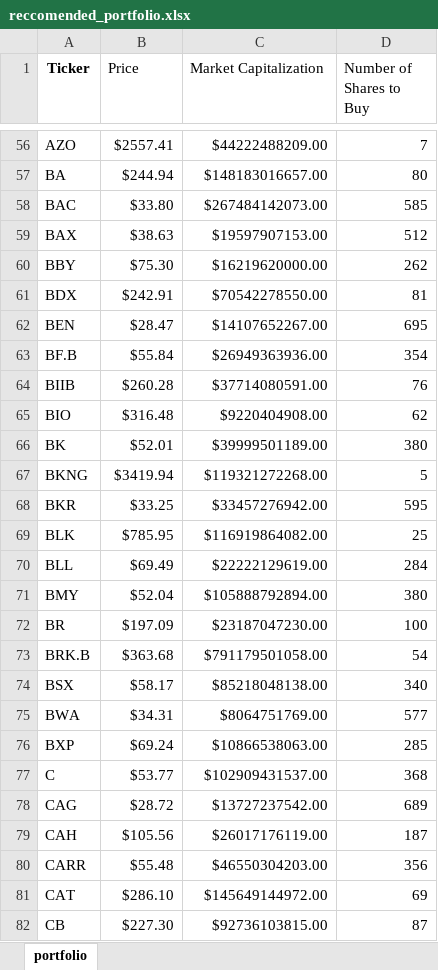
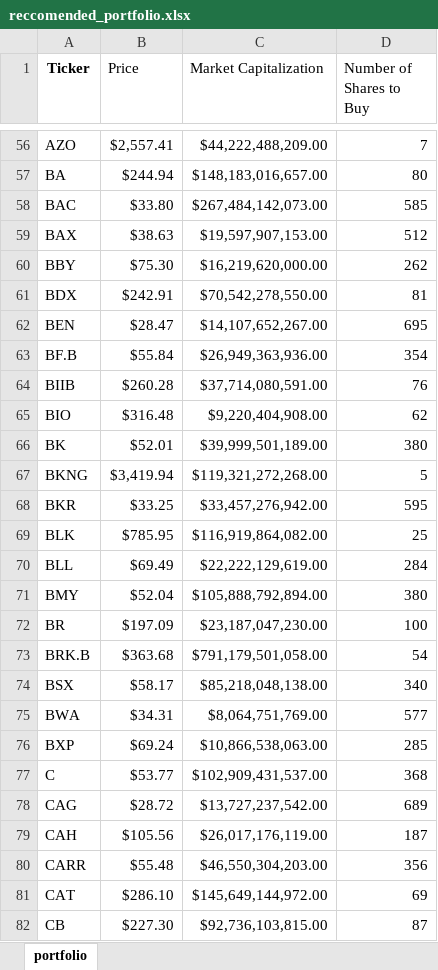
Before and after one commit to jatinxkirito/Quant-trading, an Excel workbook: reccomended_portfolio.xlsx, sheet portfolio, drawn as a sheet; only a part is shown, gaps mark what is left out; values as stored, in another font and other column widths than the file's, no borders; the diff covers the shown part only; the diff names each change by its address in the sheet, - before the commit and + after, or states it on an @@ line.

Commit message:
created portfolio based on a year trend

```diff
--- a/reccomended_portfolio.xlsx (sheet portfolio)
+++ b/reccomended_portfolio.xlsx (sheet portfolio)
-B56 (Price): $2557.41
+B56 (Price): $2,557.41
-C56 (Market Capitalization): $44222488209.00
+C56 (Market Capitalization): $44,222,488,209.00
-C57 (Market Capitalization): $148183016657.00
+C57 (Market Capitalization): $148,183,016,657.00
-C58 (Market Capitalization): $267484142073.00
+C58 (Market Capitalization): $267,484,142,073.00
-C59 (Market Capitalization): $19597907153.00
+C59 (Market Capitalization): $19,597,907,153.00
-C60 (Market Capitalization): $16219620000.00
+C60 (Market Capitalization): $16,219,620,000.00
-C61 (Market Capitalization): $70542278550.00
+C61 (Market Capitalization): $70,542,278,550.00
-C62 (Market Capitalization): $14107652267.00
+C62 (Market Capitalization): $14,107,652,267.00
-C63 (Market Capitalization): $26949363936.00
+C63 (Market Capitalization): $26,949,363,936.00
-C64 (Market Capitalization): $37714080591.00
+C64 (Market Capitalization): $37,714,080,591.00
-C65 (Market Capitalization): $9220404908.00
+C65 (Market Capitalization): $9,220,404,908.00
-C66 (Market Capitalization): $39999501189.00
+C66 (Market Capitalization): $39,999,501,189.00
-B67 (Price): $3419.94
+B67 (Price): $3,419.94
-C67 (Market Capitalization): $119321272268.00
+C67 (Market Capitalization): $119,321,272,268.00
-C68 (Market Capitalization): $33457276942.00
+C68 (Market Capitalization): $33,457,276,942.00
-C69 (Market Capitalization): $116919864082.00
+C69 (Market Capitalization): $116,919,864,082.00
-C70 (Market Capitalization): $22222129619.00
+C70 (Market Capitalization): $22,222,129,619.00
-C71 (Market Capitalization): $105888792894.00
+C71 (Market Capitalization): $105,888,792,894.00
-C72 (Market Capitalization): $23187047230.00
+C72 (Market Capitalization): $23,187,047,230.00
-C73 (Market Capitalization): $791179501058.00
+C73 (Market Capitalization): $791,179,501,058.00
-C74 (Market Capitalization): $85218048138.00
+C74 (Market Capitalization): $85,218,048,138.00
-C75 (Market Capitalization): $8064751769.00
+C75 (Market Capitalization): $8,064,751,769.00
-C76 (Market Capitalization): $10866538063.00
+C76 (Market Capitalization): $10,866,538,063.00
-C77 (Market Capitalization): $102909431537.00
+C77 (Market Capitalization): $102,909,431,537.00
-C78 (Market Capitalization): $13727237542.00
+C78 (Market Capitalization): $13,727,237,542.00
-C79 (Market Capitalization): $26017176119.00
+C79 (Market Capitalization): $26,017,176,119.00
-C80 (Market Capitalization): $46550304203.00
+C80 (Market Capitalization): $46,550,304,203.00
-C81 (Market Capitalization): $145649144972.00
+C81 (Market Capitalization): $145,649,144,972.00
-C82 (Market Capitalization): $92736103815.00
+C82 (Market Capitalization): $92,736,103,815.00
```
Also changed, not shown: 479 edited cells elsewhere in this sheet, 4 other files.
